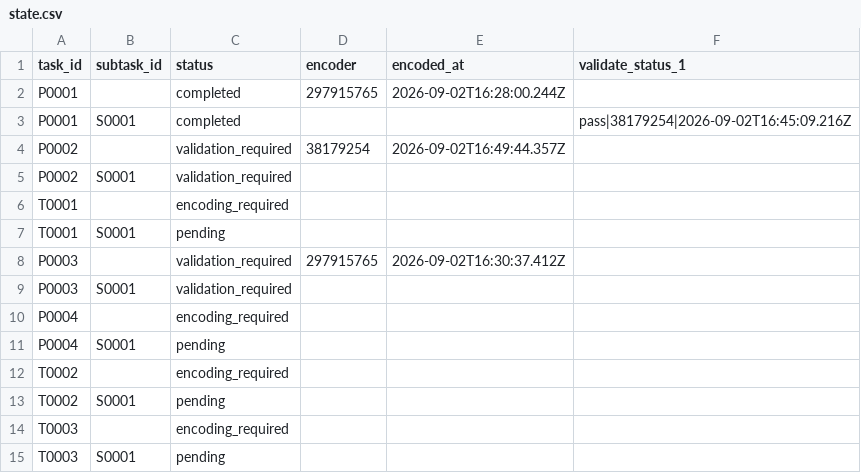
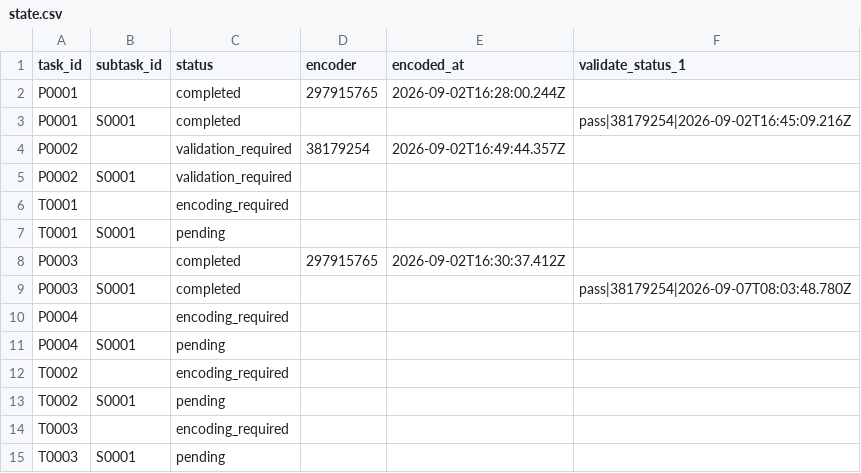
Before and after one commit to ohwjdev/test8, a CSV file: tracking/state.csv, drawn as a sheet.

```diff
--- a/tracking/state.csv
+++ b/tracking/state.csv
@@ -7,4 +7,4 @@ T0001,,encoding_required,,,
 T0001,S0001,pending,,,
-P0003,,validation_required,297915765,2026-09-02T16:30:37.412Z,
-P0003,S0001,validation_required,,,
+P0003,,completed,297915765,2026-09-02T16:30:37.412Z,
+P0003,S0001,completed,,,pass|38179254|2026-09-07T08:03:48.780Z
 P0004,,encoding_required,,,
```
Also changed, not shown: tracking/history.csv, 1 other file.
